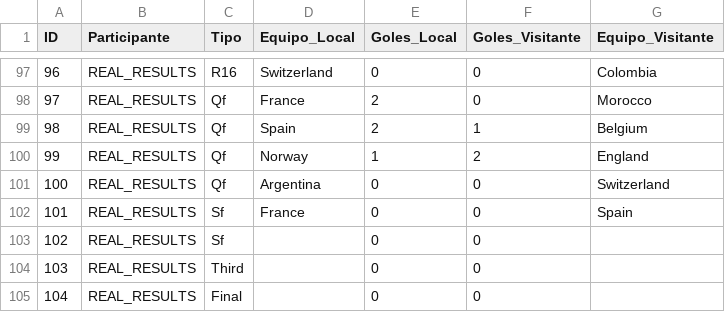
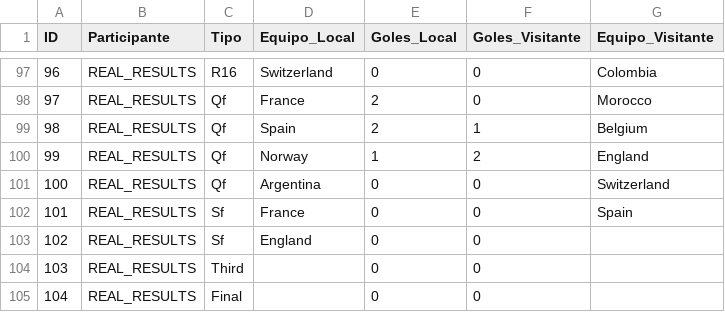
Before and after one commit to Ojedalatronico/porra, a CSV file: data/resultados_reales.csv, drawn as a sheet; only a part is shown, gaps mark what is left out.

```diff
--- a/data/resultados_reales.csv
+++ b/data/resultados_reales.csv
@@ -102,3 +102,3 @@
 101,REAL_RESULTS,Sf,France,0,0,Spain
-102,REAL_RESULTS,Sf,,0,0,
+102,REAL_RESULTS,Sf,England,0,0,
 103,REAL_RESULTS,Third,,0,0,
```
Also changed, not shown: 1 other file.
